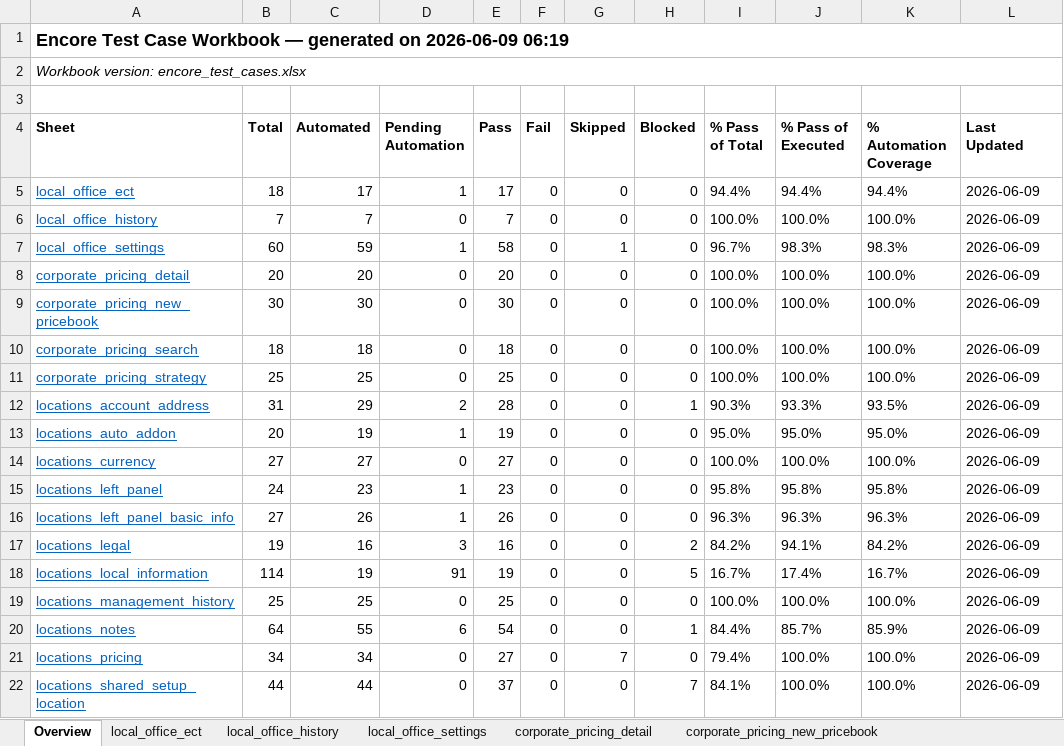
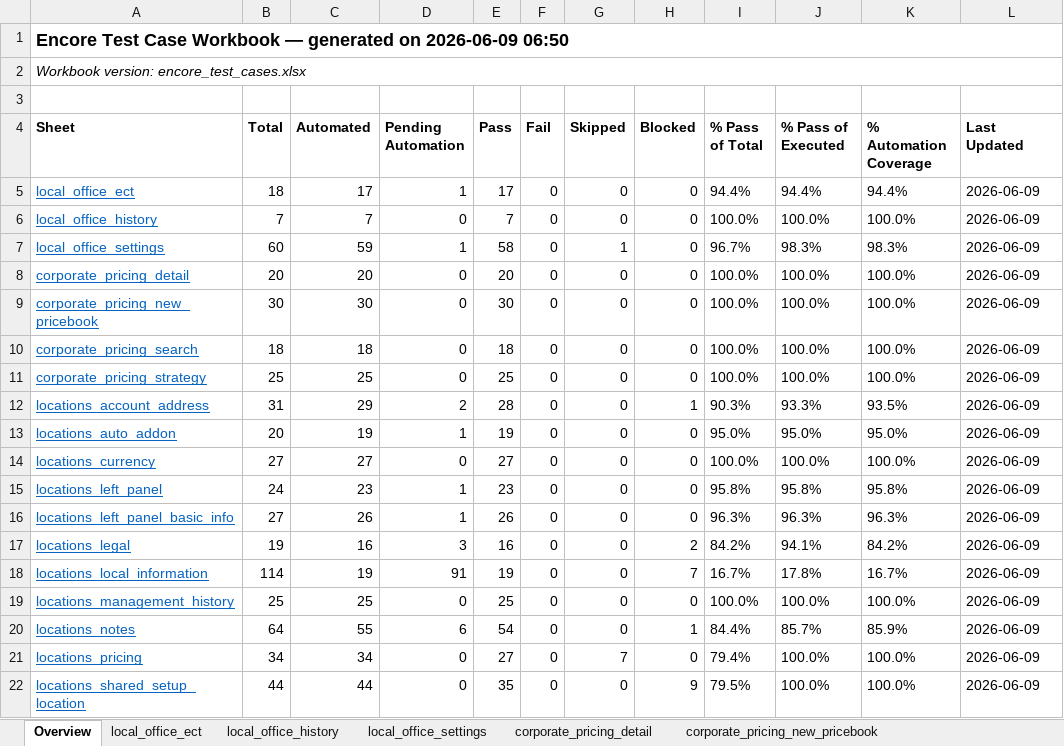
Before and after one commit to omeesham/JBS_Global_Test_Automation_Framework, an Excel workbook: clients/encore/test_cases_xlsx/encore_test_cases.xlsx, sheet Overview, drawn as a sheet; values as stored, in another font and other column widths than the file's, no borders; the diff names each change by its address in the sheet, - before the commit and + after, or states it on an @@ line.

```diff
--- a/clients/encore/test_cases_xlsx/encore_test_cases.xlsx (sheet Overview)
+++ b/clients/encore/test_cases_xlsx/encore_test_cases.xlsx (sheet Overview)
-A1 (Sheet): …on 2026-06-09 06:19
+A1 (Sheet): …on 2026-06-09 06:50
-H18 (Blocked): 5
+H18 (Blocked): 7
-J18 (% Pass of Executed): 17.4%
+J18 (% Pass of Executed): 17.8%
-E22 (Pass): 37
+E22 (Pass): 35
-H22 (Blocked): 7
+H22 (Blocked): 9
-I22 (% Pass of Total): 84.1%
+I22 (% Pass of Total): 79.5%
```
Also changed, not shown: sheet locations_shared_setup_location, sheet locations_local_information, 4 other files.
